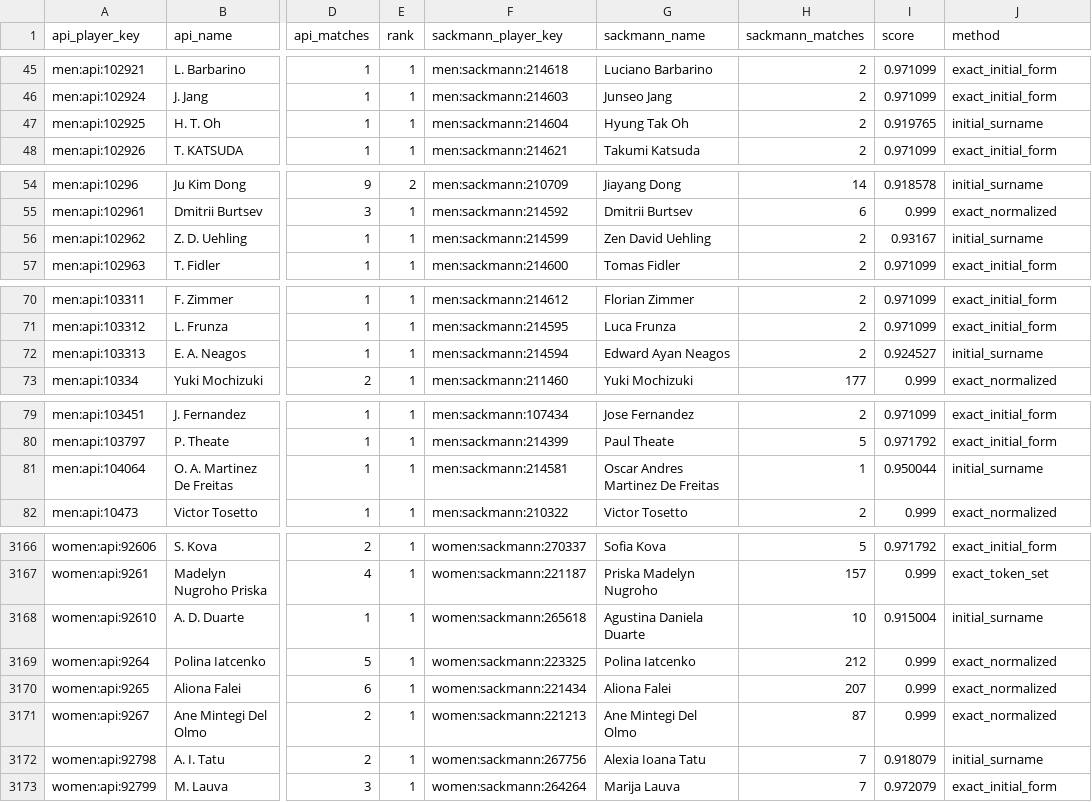
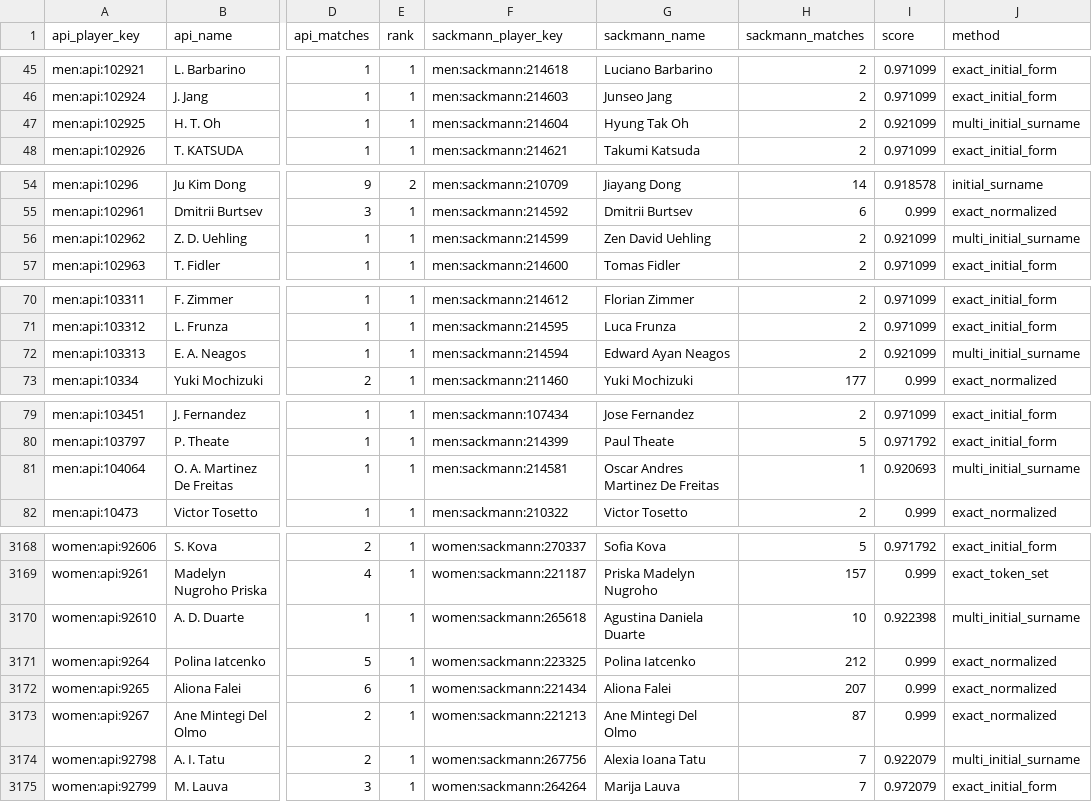
Before and after one commit to jakobm121/TLE, a CSV file: data/reports/api_tennis/player_mapping_candidates.csv, drawn as a sheet; only a part is shown, gaps mark what is left out; addresses are those after the commit; the diff covers the shown part only; the diff names each change by its address in the sheet, - before the commit and + after, or states it on an @@ line.

```diff
--- a/data/reports/api_tennis/player_mapping_candidates.csv
+++ b/data/reports/api_tennis/player_mapping_candidates.csv
-I47 (score): 0.919765
+I47 (score): 0.921099
-J47 (method): initial_surname
+J47 (method): multi_initial_surname
-I56 (score): 0.93167
+I56 (score): 0.921099
-J56 (method): initial_surname
+J56 (method): multi_initial_surname
-I72 (score): 0.924527
+I72 (score): 0.921099
-J72 (method): initial_surname
+J72 (method): multi_initial_surname
-I81 (score): 0.950044
+I81 (score): 0.920693
-J81 (method): initial_surname
+J81 (method): multi_initial_surname
-I3170 (score): 0.915004
+I3170 (score): 0.922398
-J3170 (method): initial_surname
+J3170 (method): multi_initial_surname
-I3174 (score): 0.918079
+I3174 (score): 0.922079
-J3174 (method): initial_surname
+J3174 (method): multi_initial_surname
```
Also changed, not shown: 2 added rows and 106 edited cells elsewhere in this file, 2 other files.
